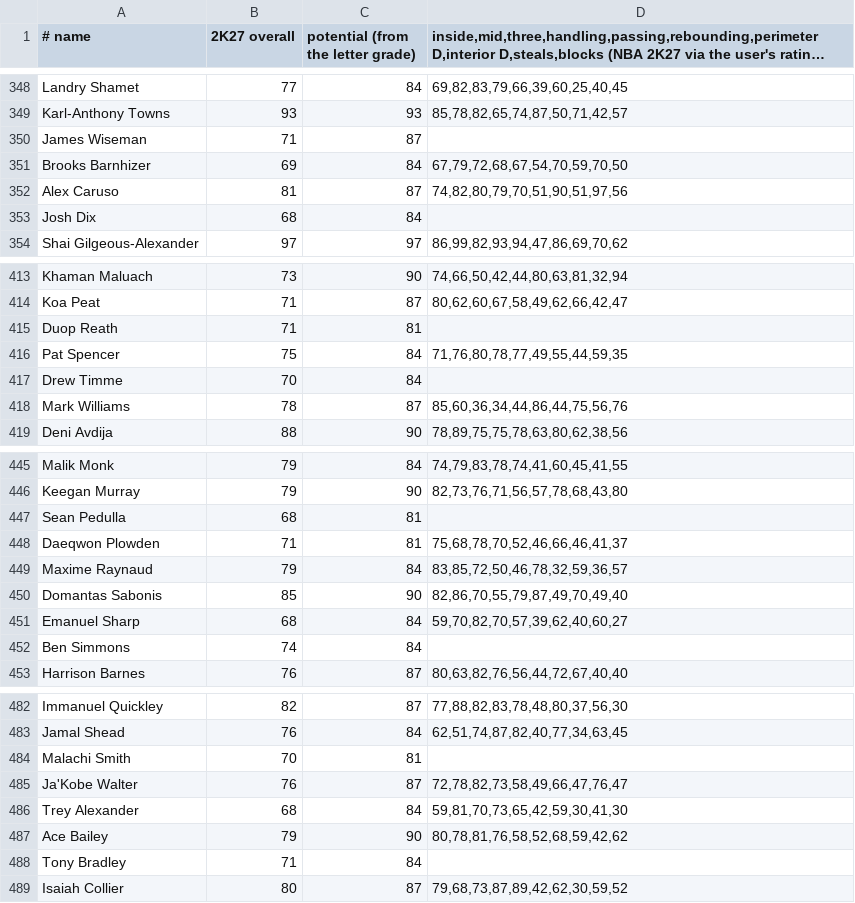
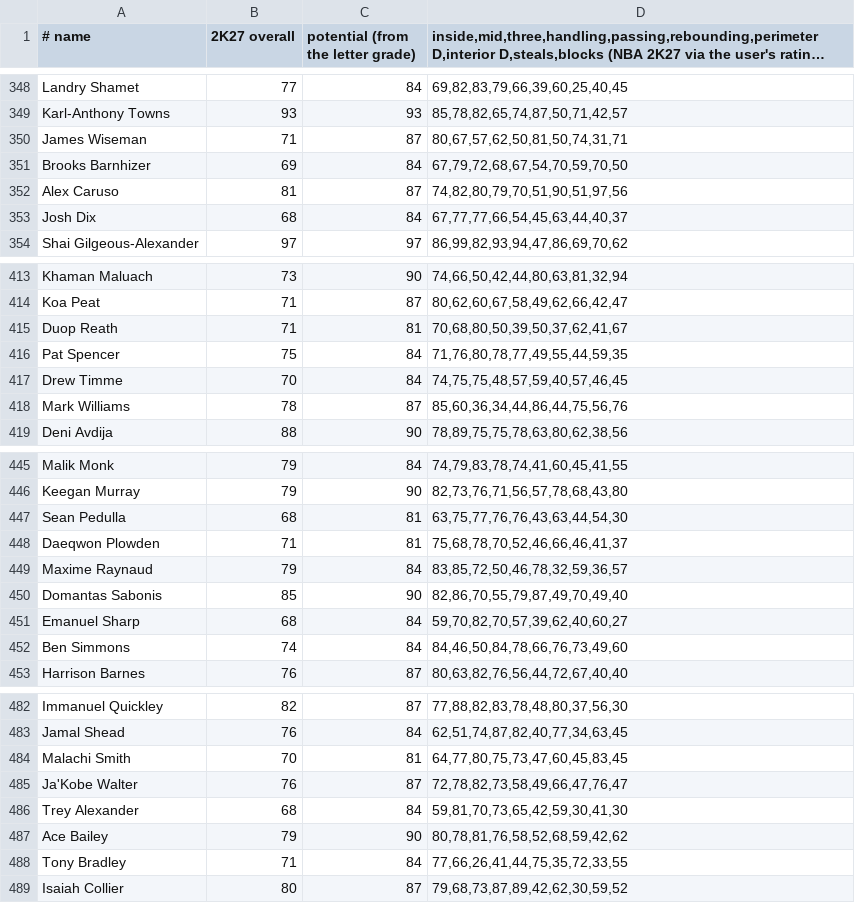
Before and after one commit to EncycloAcid/NH, a TSV file: app/src/main/resources/eras/today2k.tsv, drawn as a sheet; only a part is shown, gaps mark what is left out; long unchanged cells end in …; the diff covers the shown part only.

```diff
--- a/app/src/main/resources/eras/today2k.tsv
+++ b/app/src/main/resources/eras/today2k.tsv
@@ -349,6 +349,6 @@ Landry Shamet|77|84|69,82,83,79,66,39,60,25,40,45
 Karl-Anthony Towns|93|93|85,78,82,65,74,87,50,71,42,57
-James Wiseman|71|87|
+James Wiseman|71|87|80,67,57,62,50,81,50,74,31,71
 Brooks Barnhizer|69|84|67,79,72,68,67,54,70,59,70,50
 Alex Caruso|81|87|74,82,80,79,70,51,90,51,97,56
-Josh Dix|68|84|
+Josh Dix|68|84|67,77,77,66,54,45,63,44,40,37
 Shai Gilgeous-Alexander|97|97|86,99,82,93,94,47,86,69,70,62
@@ -414,5 +414,5 @@ Khaman Maluach|73|90|74,66,50,42,44,80,63,81,32,94
 Koa Peat|71|87|80,62,60,67,58,49,62,66,42,47
-Duop Reath|71|81|
+Duop Reath|71|81|70,68,80,50,39,50,37,62,41,67
 Pat Spencer|75|84|71,76,80,78,77,49,55,44,59,35
-Drew Timme|70|84|
+Drew Timme|70|84|74,75,75,48,57,59,40,57,46,45
 Mark Williams|78|87|85,60,36,34,44,86,44,75,56,76
@@ -446,3 +446,3 @@ Malik Monk|79|84|74,79,83,78,74,41,60,45,41,55
 Keegan Murray|79|90|82,73,76,71,56,57,78,68,43,80
-Sean Pedulla|68|81|
+Sean Pedulla|68|81|63,75,77,76,76,43,63,44,54,30
 Daeqwon Plowden|71|81|75,68,78,70,52,46,66,46,41,37
@@ -451,3 +451,3 @@ Domantas Sabonis|85|90|82,86,70,55,79,87,49,70,49,40
 Emanuel Sharp|68|84|59,70,82,70,57,39,62,40,60,27
-Ben Simmons|74|84|
+Ben Simmons|74|84|84,46,50,84,78,66,76,73,49,60
 Harrison Barnes|76|87|80,63,82,76,56,44,72,67,40,40
@@ -483,3 +483,3 @@ Immanuel Quickley|82|87|77,88,82,83,78,48,80,37,56,30
 Jamal Shead|76|84|62,51,74,87,82,40,77,34,63,45
-Malachi Smith|70|81|
+Malachi Smith|70|81|64,77,80,75,73,47,60,45,83,45
 Ja'Kobe Walter|76|87|72,78,82,73,58,49,66,47,76,47
@@ -487,3 +487,3 @@ Trey Alexander|68|84|59,81,70,73,65,42,59,30,41,30
 Ace Bailey|79|90|80,78,81,76,58,52,68,59,42,62
-Tony Bradley|71|84|
+Tony Bradley|71|84|77,66,26,41,44,75,35,72,33,55
 Isaiah Collier|80|87|79,68,73,87,89,42,62,30,59,52
```
Also changed, not shown: 31 edited cells elsewhere in this file, app/src/main/resources/eras/stars.tsv, 11 other files.
